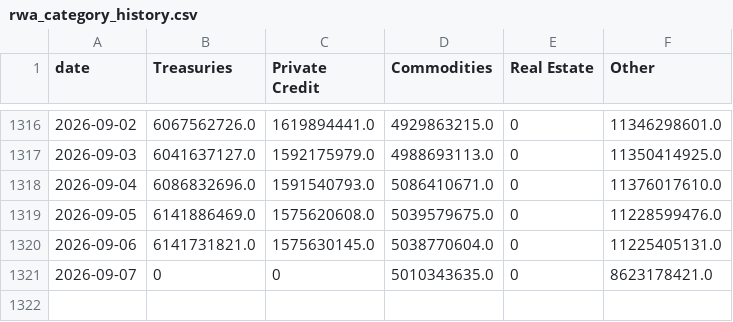
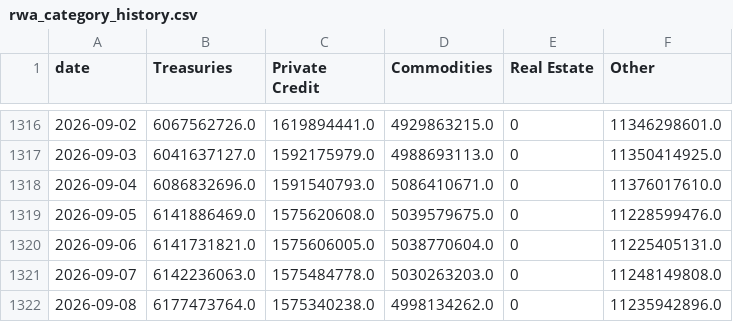
Before and after one commit to kittycapital/rwa-dashboard, a CSV file: data/rwa_category_history.csv, drawn as a sheet; only a part is shown, gaps mark what is left out.

```diff
--- a/data/rwa_category_history.csv
+++ b/data/rwa_category_history.csv
@@ -1319,3 +1319,4 @@ date,Treasuries,Private Credit,Commodities,Real Estate,Other
 2026-09-05,6141886469.0,1575620608.0,5039579675.0,0,11228599476.0
-2026-09-06,6141731821.0,1575630145.0,5038770604.0,0,11225405131.0
-2026-09-07,0,0,5010343635.0,0,8623178421.0
+2026-09-06,6141731821.0,1575606005.0,5038770604.0,0,11225405131.0
+2026-09-07,6142236063.0,1575484778.0,5030263203.0,0,11248149808.0
+2026-09-08,6177473764.0,1575340238.0,4998134262.0,0,11235942896.0
```
Also changed, not shown: data/rwa_chains.csv, data/rwa_protocols.csv, 3 other files.
